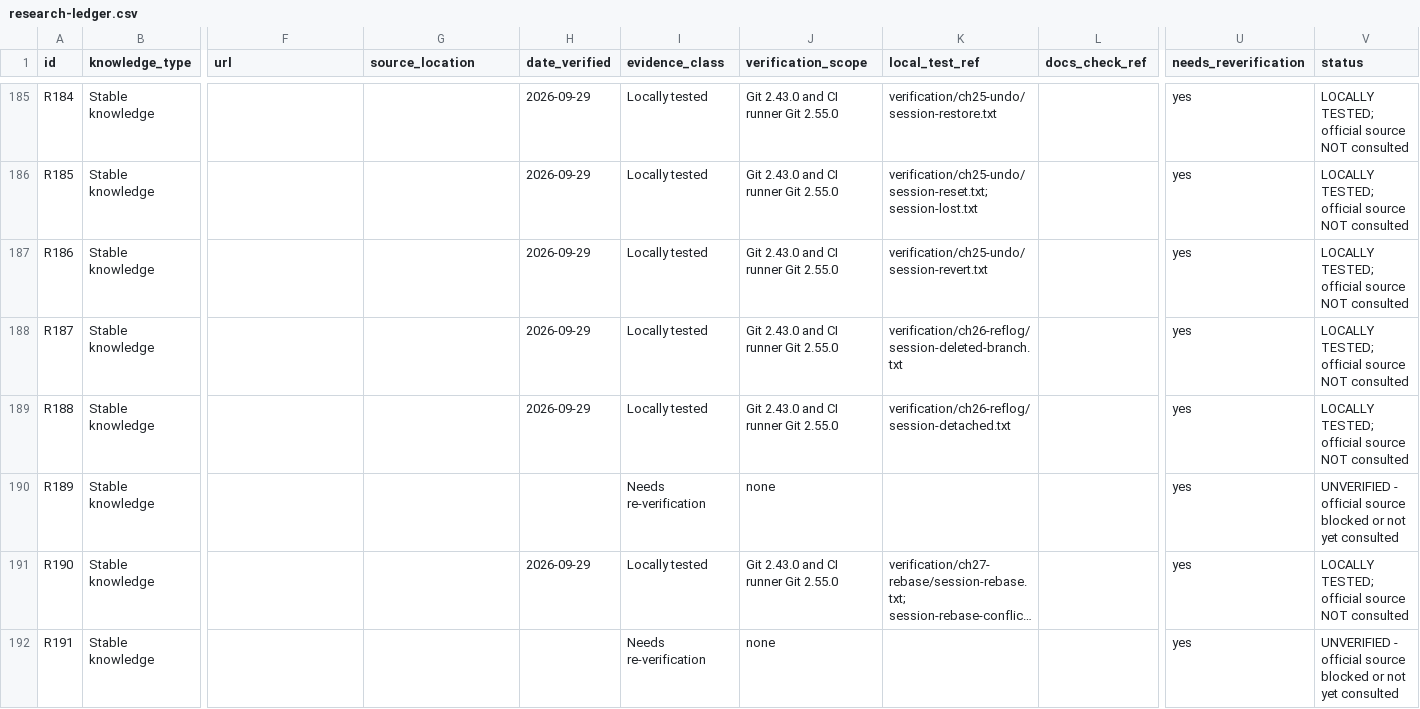
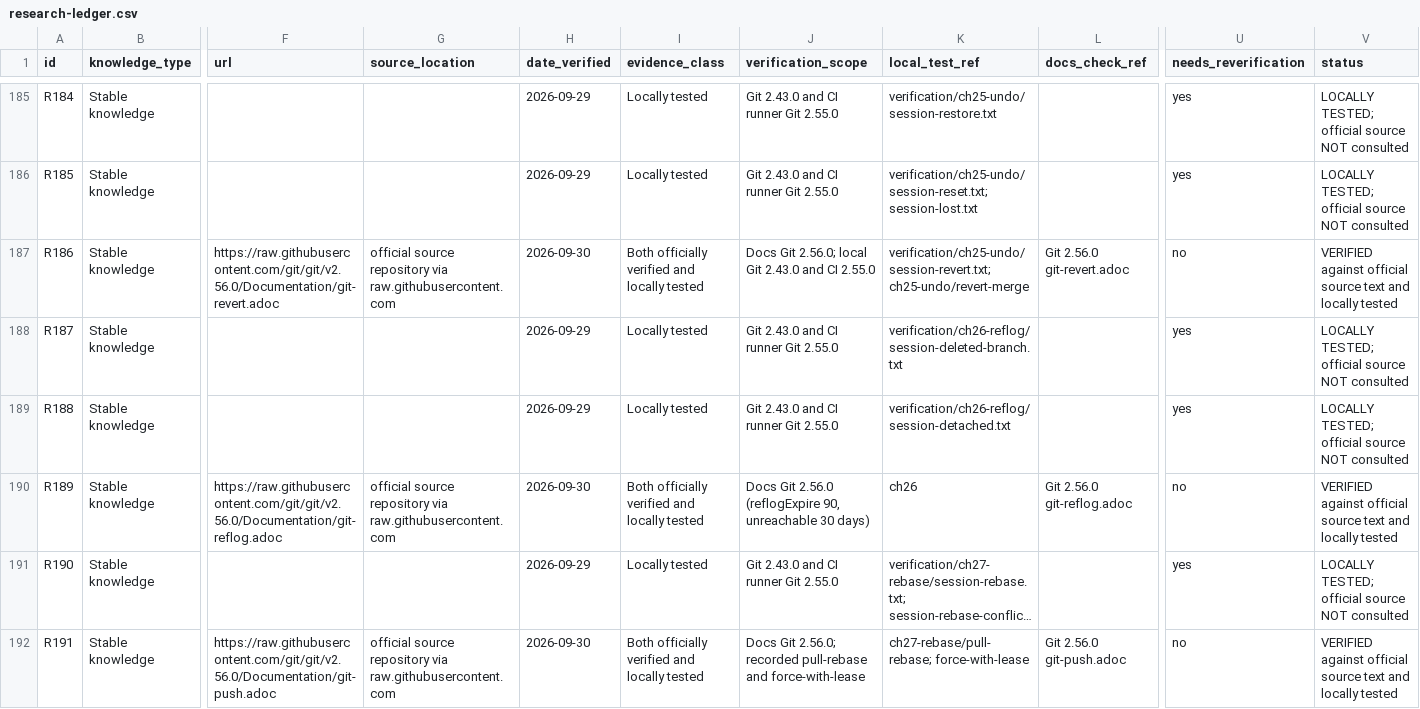
Before and after one commit to Sharifwa123/Books, a CSV file: git-and-github-mastery/research/research-ledger.csv, drawn as a sheet; only a part is shown, gaps mark what is left out; long unchanged cells end in …; the diff covers the shown part only; the diff names each change by its address in the sheet, - before the commit and + after, or states it on an @@ line.

```diff
--- a/git-and-github-mastery/research/research-ledger.csv
+++ b/git-and-github-mastery/research/research-ledger.csv
-F187 (url): (empty)
+F187 (url): https://raw.githubusercontent.com/git/git/v2.56.0/Documentation/git-revert.adoc
-G187 (source_location): (empty)
+G187 (source_location): official source repository via raw.githubusercontent.com
-H187 (date_verified): 2026-09-29
+H187 (date_verified): 2026-09-30
-I187 (evidence_class): Locally tested
+I187 (evidence_class): Both officially verified and locally tested
-J187 (verification_scope): Git 2.43.0 and CI runner Git 2.55.0
+J187 (verification_scope): Docs Git 2.56.0; local Git 2.43.0 and CI 2.55.0
-K187 (local_test_ref): verification/ch25-undo/session-revert.txt
+K187 (local_test_ref): verification/ch25-undo/session-revert.txt; ch25-undo/revert-merge
-L187 (docs_check_ref): (empty)
+L187 (docs_check_ref): Git 2.56.0 git-revert.adoc
-U187 (needs_reverification): yes
+U187 (needs_reverification): no
-V187 (status): LOCALLY TESTED; official source NOT consulted
+V187 (status): VERIFIED against official source text and locally tested
-F190 (url): (empty)
+F190 (url): https://raw.githubusercontent.com/git/git/v2.56.0/Documentation/git-reflog.adoc
-G190 (source_location): (empty)
+G190 (source_location): official source repository via raw.githubusercontent.com
-H190 (date_verified): (empty)
+H190 (date_verified): 2026-09-30
-I190 (evidence_class): Needs re-verification
+I190 (evidence_class): Both officially verified and locally tested
-J190 (verification_scope): none
+J190 (verification_scope): Docs Git 2.56.0 (reflogExpire 90, unreachable 30 days)
-K190 (local_test_ref): (empty)
+K190 (local_test_ref): ch26
-L190 (docs_check_ref): (empty)
+L190 (docs_check_ref): Git 2.56.0 git-reflog.adoc
-U190 (needs_reverification): yes
+U190 (needs_reverification): no
-V190 (status): UNVERIFIED - official source blocked or not yet consulted
+V190 (status): VERIFIED against official source text and locally tested
-F192 (url): (empty)
+F192 (url): https://raw.githubusercontent.com/git/git/v2.56.0/Documentation/git-push.adoc
-G192 (source_location): (empty)
+G192 (source_location): official source repository via raw.githubusercontent.com
-H192 (date_verified): (empty)
+H192 (date_verified): 2026-09-30
-I192 (evidence_class): Needs re-verification
+I192 (evidence_class): Both officially verified and locally tested
-J192 (verification_scope): none
+J192 (verification_scope): Docs Git 2.56.0; recorded pull-rebase and force-with-lease
-K192 (local_test_ref): (empty)
+K192 (local_test_ref): ch27-rebase/pull-rebase; force-with-lease
-L192 (docs_check_ref): (empty)
+L192 (docs_check_ref): Git 2.56.0 git-push.adoc
-U192 (needs_reverification): yes
+U192 (needs_reverification): no
-V192 (status): UNVERIFIED - official source blocked or not yet consulted
+V192 (status): VERIFIED against official source text and locally tested
```
Also changed, not shown: 160 edited cells elsewhere in this file, git-and-github-mastery/research/sources-manifest.csv, 3 other files.
